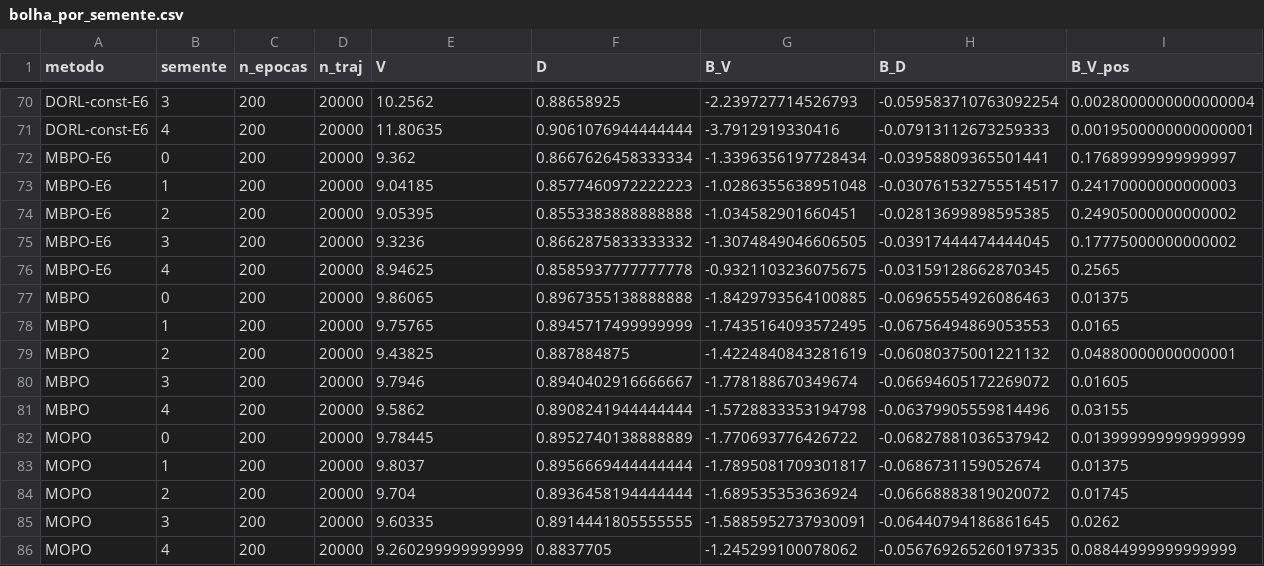
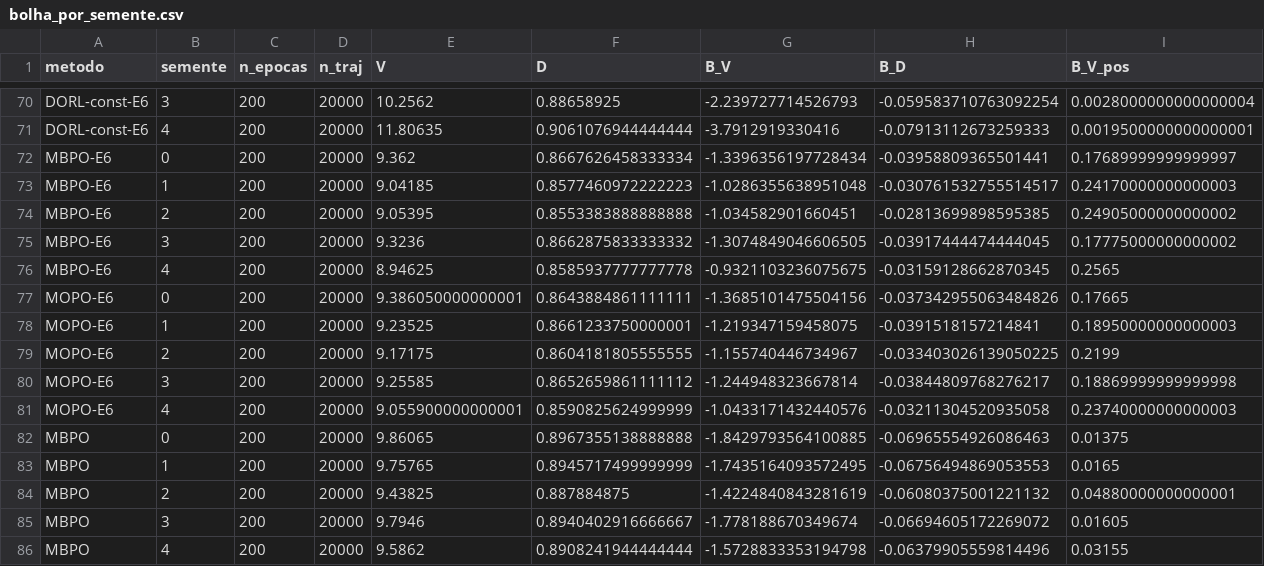
Before and after one commit to orlow04/Residencia, a CSV file: results/bolha/bolha_por_semente.csv, drawn as a sheet; only a part is shown, gaps mark what is left out; the shorter side is filled out with more unchanged rows; rows hold the shown columns only; the diff names each change by its address in the sheet, - before the commit and + after, or states it on an @@ line.

```diff
--- a/results/bolha/bolha_por_semente.csv
+++ b/results/bolha/bolha_por_semente.csv
+row 77: MOPO-E6 | 0 | 200 | 20000 | 9.386050000000001 | 0.8643884861111111 | -1.3685101475504156 | -0.037342955063484826 | 0.17665
+row 78: MOPO-E6 | 1 | 200 | 20000 | 9.23525 | 0.8661233750000001 | -1.219347159458075 | -0.0391518157214841 | 0.18950000000000003
+row 79: MOPO-E6 | 2 | 200 | 20000 | 9.17175 | 0.8604181805555555 | -1.155740446734967 | -0.033403026139050225 | 0.2199
+row 80: MOPO-E6 | 3 | 200 | 20000 | 9.25585 | 0.8652659861111112 | -1.244948323667814 | -0.03844809768276217 | 0.18869999999999998
+row 81: MOPO-E6 | 4 | 200 | 20000 | 9.055900000000001 | 0.8590825624999999 | -1.0433171432440576 | -0.03211304520935058 | 0.23740000000000003
```
Also changed, not shown: results/alem/alem_por_semente.csv, results/bolha/bolha_resumo.csv, 22 other files.
